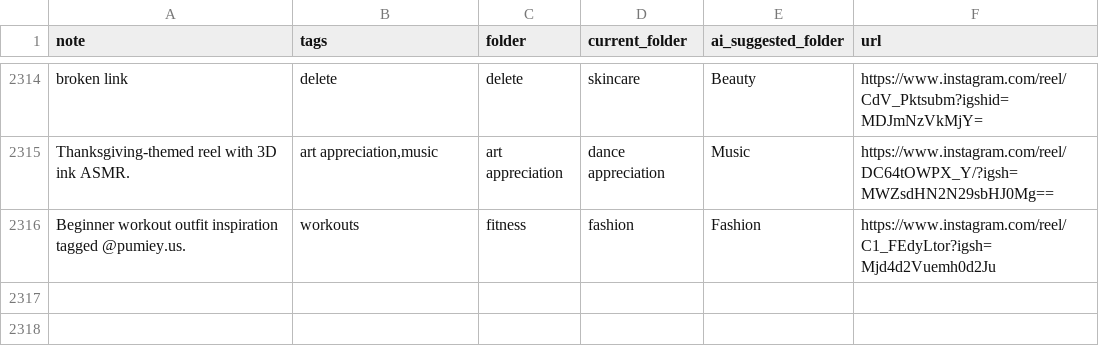
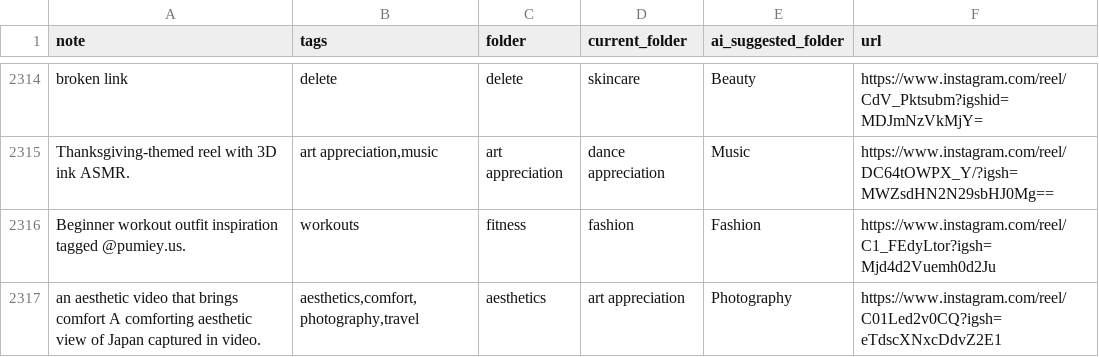
Before and after one commit to paikalilly/bookmark-sorter, a CSV file: bookmarks_sorted.csv, drawn as a sheet; only a part is shown, gaps mark what is left out; the diff names each change by its address in the sheet, - before the commit and + after, or states it on an @@ line.

Commit message:
Update bookmarks_sorted.csv via Streamlit app

```diff
--- a/bookmarks_sorted.csv
+++ b/bookmarks_sorted.csv
+row 2317: an aesthetic video that brings comfort A comforting aesthetic view of Japan captured in video. | aesthetics,comfort,photography,travel | aesthetics | art appreciation | Photography | https://www.instagram.com/reel/C01Led2v0CQ?igsh=eTdscXNxcDdvZ2E1
```
